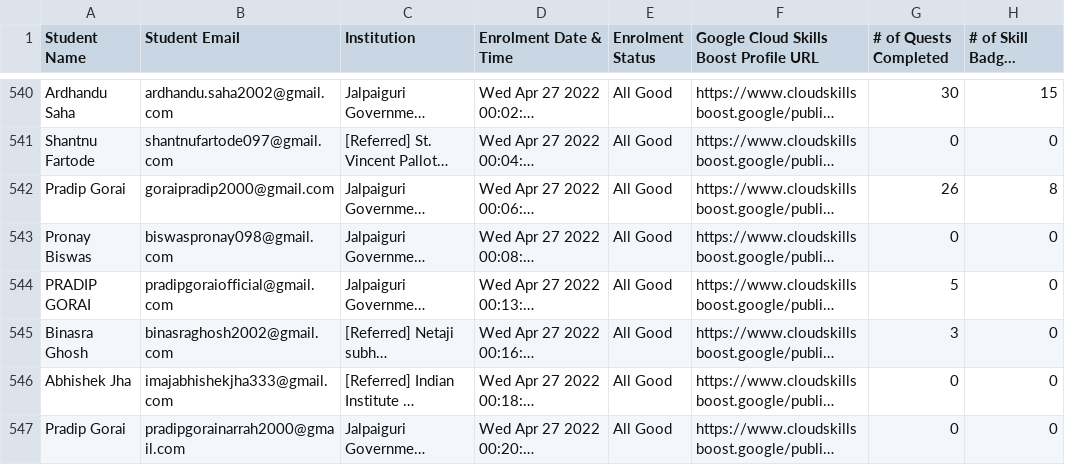
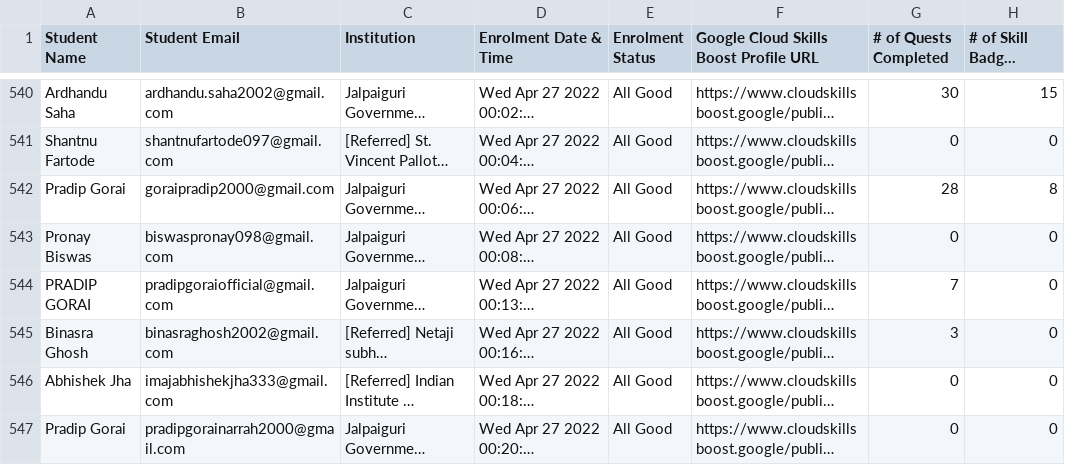
Before and after one commit to wasimreja/gcr-leaderboard, a CSV file: data/data.csv, drawn as a sheet; only a part is shown, gaps mark what is left out; long unchanged cells end in …; the diff covers the shown part only; the diff names each change by its address in the sheet, - before the commit and + after, or states it on an @@ line.

```diff
--- a/data/data.csv
+++ b/data/data.csv
-G542 (# of Quests Completed): 26
+G542 (# of Quests Completed): 28
-G544 (# of Quests Completed): 5
+G544 (# of Quests Completed): 7
```
Also changed, not shown: 27 edited cells elsewhere in this file, 1 other file.
